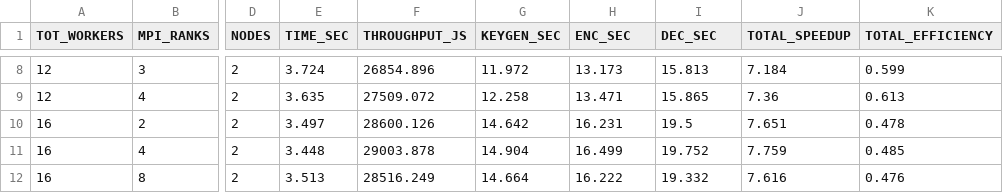
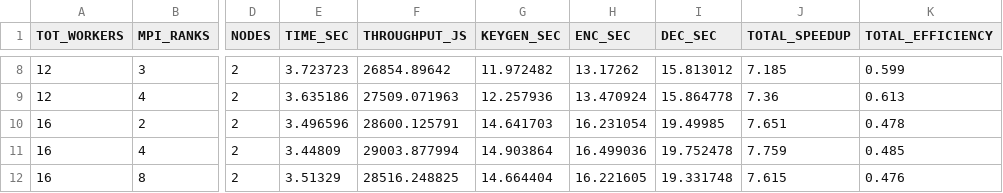
Before and after one commit to claudiavinci/pqc_parallel_hpc, a CSV file: analysis/100000_JOBS/metrics/pipe_mpi_cluster_metrics.csv, drawn as a sheet; only a part is shown, gaps mark what is left out; the diff covers the shown part only; the diff names each change by its address in the sheet, - before the commit and + after, or states it on an @@ line.

Commit message:
total_stages_times

```diff
--- a/analysis/100000_JOBS/metrics/pipe_mpi_cluster_metrics.csv
+++ b/analysis/100000_JOBS/metrics/pipe_mpi_cluster_metrics.csv
-E8 (TIME_SEC): 3.724
+E8 (TIME_SEC): 3.723723
-F8 (THROUGHPUT_JS): 26854.896
+F8 (THROUGHPUT_JS): 26854.89642
-G8 (KEYGEN_SEC): 11.972
+G8 (KEYGEN_SEC): 11.972482
-H8 (ENC_SEC): 13.173
+H8 (ENC_SEC): 13.17262
-I8 (DEC_SEC): 15.813
+I8 (DEC_SEC): 15.813012
-J8 (TOTAL_SPEEDUP): 7.184
+J8 (TOTAL_SPEEDUP): 7.185
-E9 (TIME_SEC): 3.635
+E9 (TIME_SEC): 3.635186
-F9 (THROUGHPUT_JS): 27509.072
+F9 (THROUGHPUT_JS): 27509.071963
-G9 (KEYGEN_SEC): 12.258
+G9 (KEYGEN_SEC): 12.257936
-H9 (ENC_SEC): 13.471
+H9 (ENC_SEC): 13.470924
-I9 (DEC_SEC): 15.865
+I9 (DEC_SEC): 15.864778
-E10 (TIME_SEC): 3.497
+E10 (TIME_SEC): 3.496596
-F10 (THROUGHPUT_JS): 28600.126
+F10 (THROUGHPUT_JS): 28600.125791
-G10 (KEYGEN_SEC): 14.642
+G10 (KEYGEN_SEC): 14.641703
-H10 (ENC_SEC): 16.231
+H10 (ENC_SEC): 16.231054
-I10 (DEC_SEC): 19.5
+I10 (DEC_SEC): 19.49985
-E11 (TIME_SEC): 3.448
+E11 (TIME_SEC): 3.44809
-F11 (THROUGHPUT_JS): 29003.878
+F11 (THROUGHPUT_JS): 29003.877994
-G11 (KEYGEN_SEC): 14.904
+G11 (KEYGEN_SEC): 14.903864
-H11 (ENC_SEC): 16.499
+H11 (ENC_SEC): 16.499036
-I11 (DEC_SEC): 19.752
+I11 (DEC_SEC): 19.752478
-E12 (TIME_SEC): 3.513
+E12 (TIME_SEC): 3.51329
-F12 (THROUGHPUT_JS): 28516.249
+F12 (THROUGHPUT_JS): 28516.248825
-G12 (KEYGEN_SEC): 14.664
+G12 (KEYGEN_SEC): 14.664404
-H12 (ENC_SEC): 16.222
+H12 (ENC_SEC): 16.221605
-I12 (DEC_SEC): 19.332
+I12 (DEC_SEC): 19.331748
-J12 (TOTAL_SPEEDUP): 7.616
+J12 (TOTAL_SPEEDUP): 7.615
```
Also changed, not shown: 57 edited cells elsewhere in this file, analysis/100000_JOBS/metrics/pipe_metrics.csv, analysis/100000_JOBS/metrics/pipe_mpi_metrics.csv, 7 other files.
